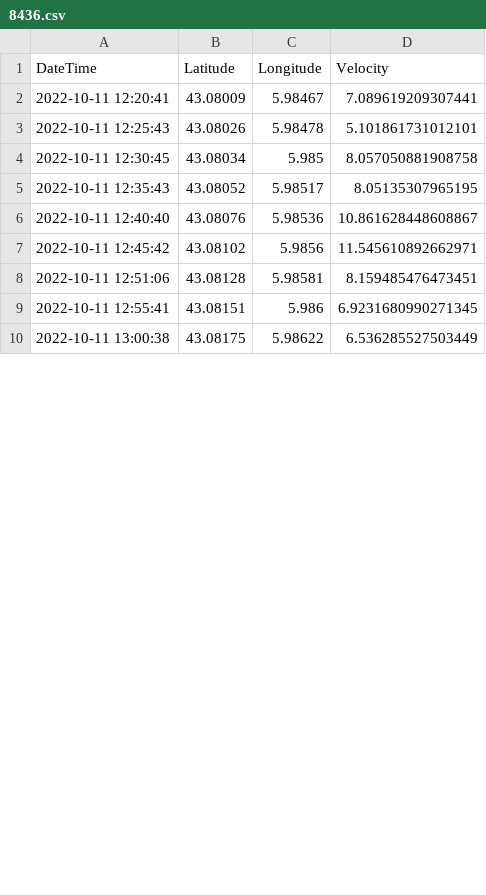
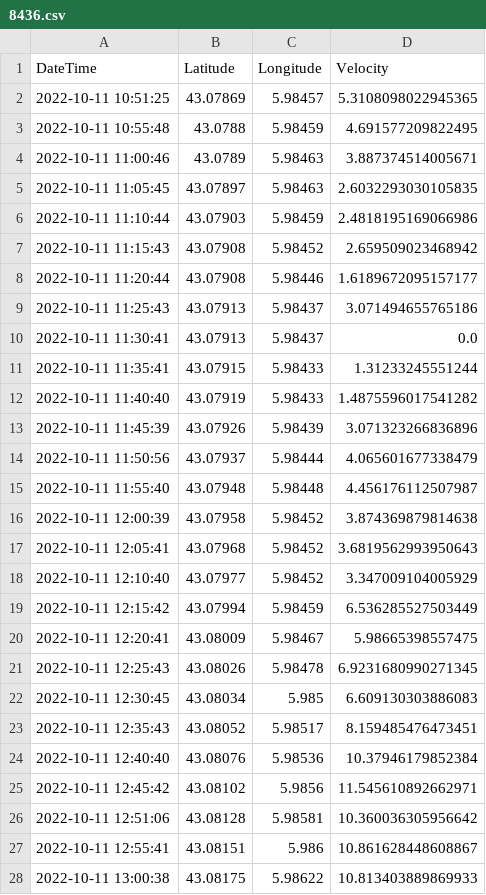
Before and after one commit to olanrewajufarooq/OceanographyAnalysis, a CSV file: Python/CleanDriftersData/Day1/8436.csv, drawn as a sheet; only a part is shown; the diff covers the shown part only.

```diff
--- a/Python/CleanDriftersData/Day1/8436.csv
+++ b/Python/CleanDriftersData/Day1/8436.csv
@@ -1,10 +1,28 @@
 DateTime,Latitude,Longitude,Velocity
-2022-10-11 12:20:41,43.08009,5.98467,7.089619209307441
-2022-10-11 12:25:43,43.08026,5.98478,5.101861731012101
-2022-10-11 12:30:45,43.08034,5.985,8.057050881908758
-2022-10-11 12:35:43,43.08052,5.98517,8.05135307965195
-2022-10-11 12:40:40,43.08076,5.98536,10.861628448608867
+2022-10-11 10:51:25,43.07869,5.98457,5.3108098022945365
+2022-10-11 10:55:48,43.0788,5.98459,4.691577209822495
+2022-10-11 11:00:46,43.0789,5.98463,3.887374514005671
+2022-10-11 11:05:45,43.07897,5.98463,2.6032293030105835
+2022-10-11 11:10:44,43.07903,5.98459,2.4818195169066986
+2022-10-11 11:15:43,43.07908,5.98452,2.659509023468942
+2022-10-11 11:20:44,43.07908,5.98446,1.6189672095157177
+2022-10-11 11:25:43,43.07913,5.98437,3.071494655765186
+2022-10-11 11:30:41,43.07913,5.98437,0.0
+2022-10-11 11:35:41,43.07915,5.98433,1.31233245551244
+2022-10-11 11:40:40,43.07919,5.98433,1.4875596017541282
+2022-10-11 11:45:39,43.07926,5.98439,3.071323266836896
+2022-10-11 11:50:56,43.07937,5.98444,4.065601677338479
+2022-10-11 11:55:40,43.07948,5.98448,4.456176112507987
+2022-10-11 12:00:39,43.07958,5.98452,3.874369879814638
+2022-10-11 12:05:41,43.07968,5.98452,3.6819562993950643
+2022-10-11 12:10:40,43.07977,5.98452,3.347009104005929
+2022-10-11 12:15:42,43.07994,5.98459,6.536285527503449
+2022-10-11 12:20:41,43.08009,5.98467,5.98665398557475
+2022-10-11 12:25:43,43.08026,5.98478,6.9231680990271345
+2022-10-11 12:30:45,43.08034,5.985,6.609130303886083
+2022-10-11 12:35:43,43.08052,5.98517,8.159485476473451
+2022-10-11 12:40:40,43.08076,5.98536,10.37946179852384
 2022-10-11 12:45:42,43.08102,5.9856,11.545610892662971
-2022-10-11 12:51:06,43.08128,5.98581,8.159485476473451
-2022-10-11 12:55:41,43.08151,5.986,6.9231680990271345
-2022-10-11 13:00:38,43.08175,5.98622,6.536285527503449
+2022-10-11 12:51:06,43.08128,5.98581,10.360036305956642
+2022-10-11 12:55:41,43.08151,5.986,10.861628448608867
+2022-10-11 13:00:38,43.08175,5.98622,10.813403889869933
```
Also changed, not shown: 7 edited cells elsewhere in this file, Python/CleanDriftersData/Day1/0119.csv, Python/CleanDriftersData/Day1/3368.csv, 29 other files.
